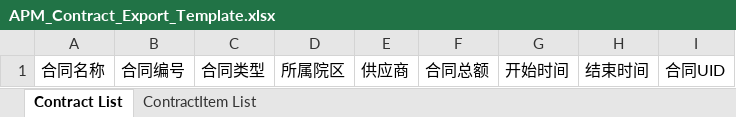
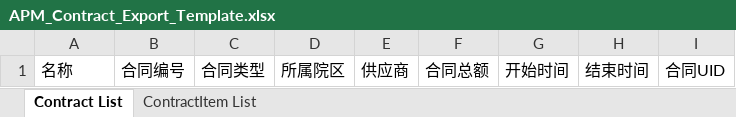
Before and after one commit to masogit/hc-apm-web, an Excel workbook: src/src/main/webapp/portal/asset/contract/contractExport/APM_Contract_Export_Template.xlsx, sheet Contract List, drawn as a sheet; values as stored, in another font and other column widths than the file's, no borders; the diff names each change by its address in the sheet, - before the commit and + after, or states it on an @@ line.

```diff
--- a/src/src/main/webapp/portal/asset/contract/contractExport/APM_Contract_Export_Template.xlsx (sheet Contract List)
+++ b/src/src/main/webapp/portal/asset/contract/contractExport/APM_Contract_Export_Template.xlsx (sheet Contract List)
-A1: 合同名称
+A1: 名称
```
Also changed, not shown: src/src/main/webapp/portal/asset/contract/contractImport/APM_ContractItem_Service_Template.xlsx, src/src/main/webapp/portal/asset/contract/contractImport/APM_Contract_Service_Template.xlsx, 10 other files.
